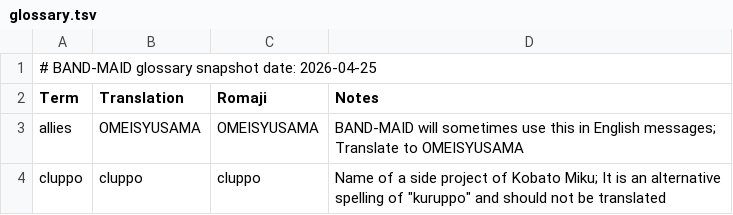
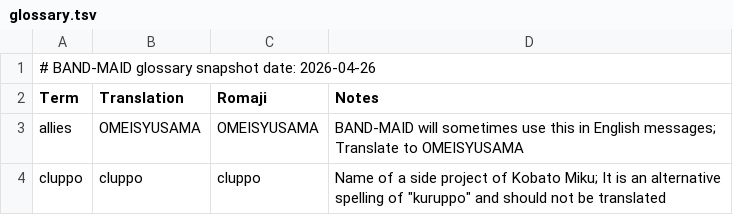
Before and after one commit to DriveTimeBM/BAND-MAID_gpt, a TSV file: glossary/glossary.tsv, drawn as a sheet; only a part is shown.

```diff
--- a/glossary/glossary.tsv
+++ b/glossary/glossary.tsv
@@ -1,2 +1,2 @@
-# BAND-MAID glossary snapshot date: 2026-04-25
+# BAND-MAID glossary snapshot date: 2026-04-26
 Term	Translation	Romaji	Notes
```
Also changed, not shown: fanclub/fanclub.tsv, fanclub/gallery.tsv, 23 other files.
